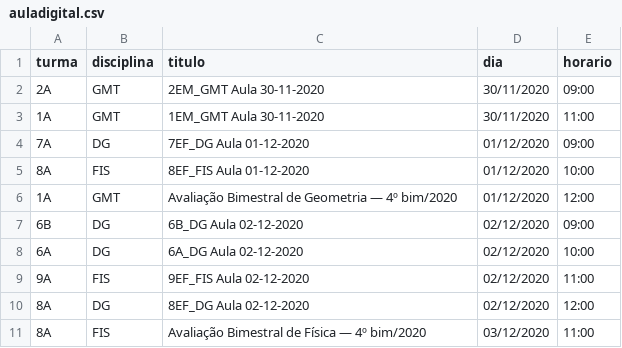
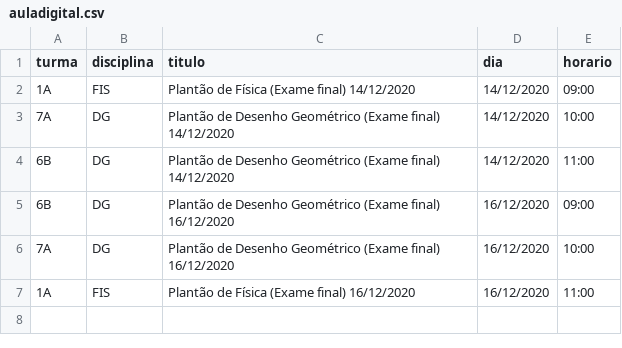
Before and after one commit to pbittencourt/scripts, a CSV file: maestro/auladigital.csv, drawn as a sheet.

Commit message:
aulas digitais semana exame

```diff
--- a/maestro/auladigital.csv
+++ b/maestro/auladigital.csv
@@ -1,11 +1,7 @@
 turma,disciplina,titulo,dia,horario
-2A,GMT,2EM_GMT Aula 30-11-2020,30/11/2020,09:00
-1A,GMT,1EM_GMT Aula 30-11-2020,30/11/2020,11:00
-7A,DG,7EF_DG Aula 01-12-2020,01/12/2020,09:00
-8A,FIS,8EF_FIS Aula 01-12-2020,01/12/2020,10:00
-1A,GMT,Avaliação Bimestral de Geometria —  4º bim/2020,01/12/2020,12:00
-6B,DG,6B_DG Aula 02-12-2020,02/12/2020,09:00
-6A,DG,6A_DG Aula 02-12-2020,02/12/2020,10:00
-9A,FIS,9EF_FIS Aula 02-12-2020,02/12/2020,11:00
-8A,DG,8EF_DG Aula 02-12-2020,02/12/2020,12:00
-8A,FIS,Avaliação Bimestral de Física —  4º bim/2020,03/12/2020,11:00
+1A,FIS,Plantão de Física (Exame final) 14/12/2020,14/12/2020,09:00
+7A,DG,Plantão de Desenho Geométrico (Exame final) 14/12/2020,14/12/2020,10:00
+6B,DG,Plantão de Desenho Geométrico (Exame final) 14/12/2020,14/12/2020,11:00
+6B,DG,Plantão de Desenho Geométrico (Exame final) 16/12/2020,16/12/2020,09:00
+7A,DG,Plantão de Desenho Geométrico (Exame final) 16/12/2020,16/12/2020,10:00
+1A,FIS,Plantão de Física (Exame final) 16/12/2020,16/12/2020,11:00
```
Also changed, not shown: 1 other file.
